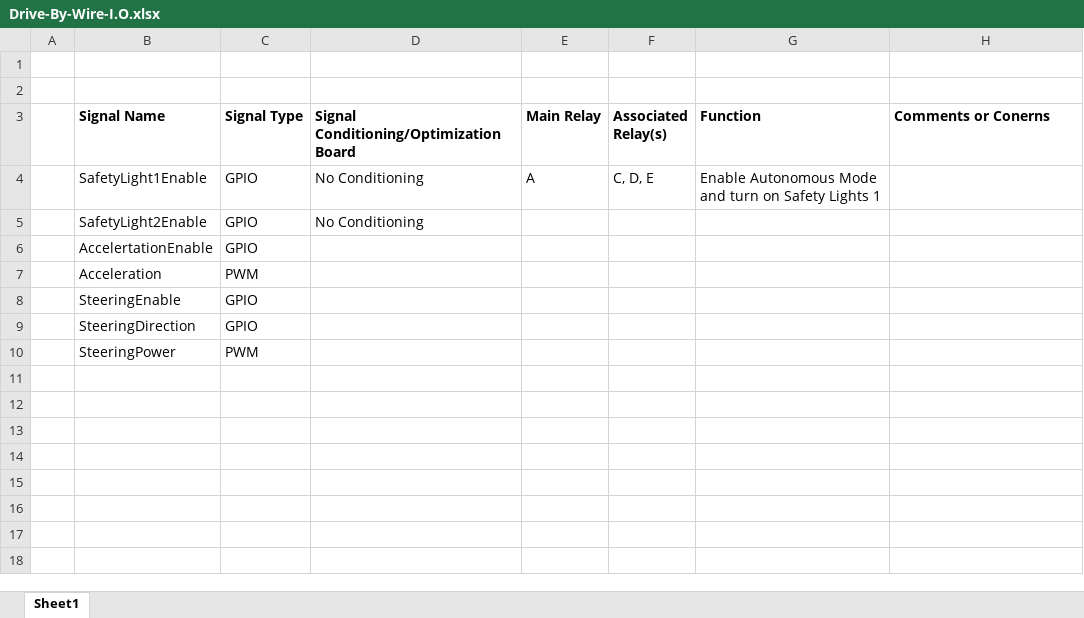
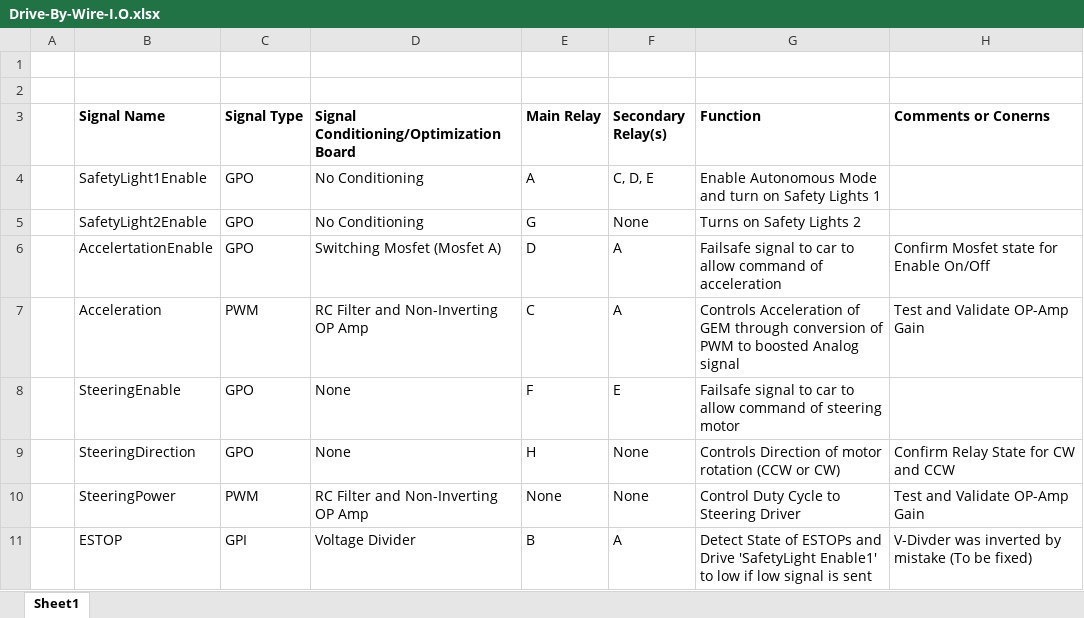
Before and after one commit to oaklandsmartvehicles/SVC-Circuits, an Excel workbook: ECUPrototypeIO/ECUPrototypeIO/Drive-By-Wire-I.O.xlsx, sheet Sheet1, drawn as a sheet; values as stored, in another font and other column widths than the file's, no borders; the diff names each change by its address in the sheet, - before the commit and + after, or states it on an @@ line.

Commit message:
Updates to I.O Spreadsheet

```diff
--- a/ECUPrototypeIO/ECUPrototypeIO/Drive-By-Wire-I.O.xlsx (sheet Sheet1)
+++ b/ECUPrototypeIO/ECUPrototypeIO/Drive-By-Wire-I.O.xlsx (sheet Sheet1)
-F3: Associated Relay(s)
+F3: Secondary Relay(s)
-C4:C6 (Signal Type): GPIO
+C4:C6 (Signal Type): GPO
-E5 (Main Relay): (empty)
+E5 (Main Relay): G
-F5 (Secondary Relay(s)): (empty)
+F5 (Secondary Relay(s)): None
-G5 (Function): (empty)
+G5 (Function): Turns on Safety Lights 2
-D6: (empty)
+D6: Switching Mosfet (Mosfet A)
-E6 (Main Relay): (empty)
+E6 (Main Relay): D
-F6:F7 (Secondary Relay(s)): (empty)
+F6:F7 (Secondary Relay(s)): A
-G6 (Function): (empty)
+G6 (Function): Failsafe signal to car to allow command of acceleration
-H6 (Comments or Conerns): (empty)
+H6 (Comments or Conerns): Confirm Mosfet state for Enable On/Off
-D7: (empty)
+D7: RC Filter and Non-Inverting OP Amp
-E7 (Main Relay): (empty)
+E7 (Main Relay): C
-G7 (Function): (empty)
+G7 (Function): Controls Acceleration of GEM through conversion of PWM to boosted Analog signal
-H7 (Comments or Conerns): (empty)
+H7 (Comments or Conerns): Test and Validate OP-Amp Gain
-C8:C9 (Signal Type): GPIO
+C8:C9 (Signal Type): GPO
-D8:D9: (empty)
+D8:D9: None
-E8 (Main Relay): (empty)
+E8 (Main Relay): F
-F8 (Secondary Relay(s)): (empty)
+F8 (Secondary Relay(s)): E
-G8 (Function): (empty)
+G8 (Function): Failsafe signal to car to allow command of steering motor
-E9 (Main Relay): (empty)
+E9 (Main Relay): H
-F9:F10 (Secondary Relay(s)): (empty)
+F9:F10 (Secondary Relay(s)): None
-G9 (Function): (empty)
+G9 (Function): Controls Direction of motor rotation (CCW or CW)
-H9 (Comments or Conerns): (empty)
+H9 (Comments or Conerns): Confirm Relay State for CW and CCW
-D10: (empty)
+D10: RC Filter and Non-Inverting OP Amp
-E10 (Main Relay): (empty)
+E10 (Main Relay): None
-G10 (Function): (empty)
+G10 (Function): Control Duty Cycle to Steering Driver
-H10 (Comments or Conerns): (empty)
+H10 (Comments or Conerns): Test and Validate OP-Amp Gain
+row 11:  | ESTOP | GPI | Voltage Divider | B | A | Detect State of ESTOPs and Drive 'SafetyLight Enable1' to low if low signal is sent | V-Divder was inverted by mistake (To be fixed)
```
Also changed, not shown: 3 other files.
